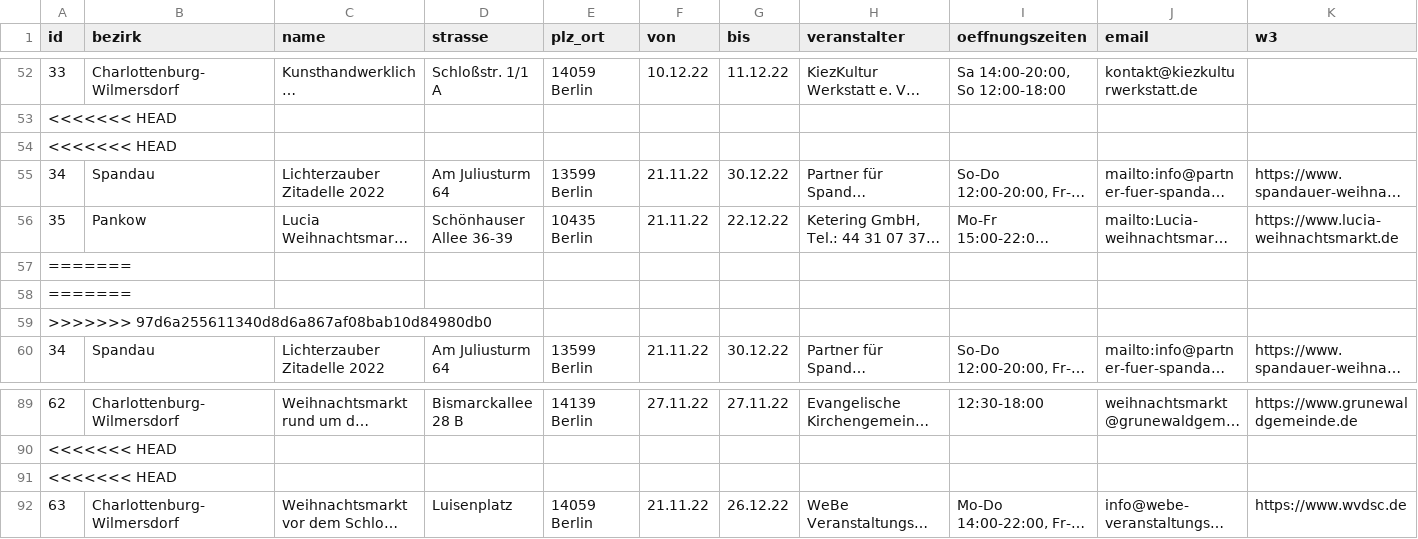
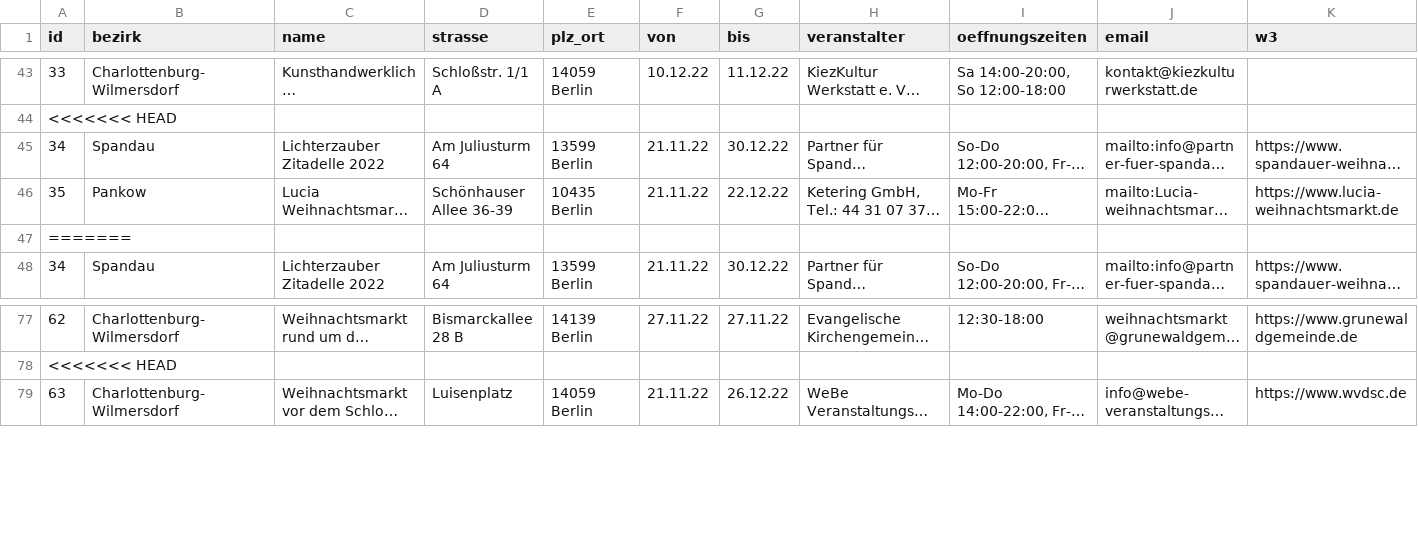
Before and after one commit to technologiestiftung/weihnachtsmarktkarte, a CSV file: public/markets.csv, drawn as a sheet; only a part is shown, gaps mark what is left out; long unchanged cells end in …; rows hold the shown columns only; the diff covers the shown part only; the diff names each change by its address in the sheet, - before the commit and + after, or states it on an @@ line.

```diff
--- a/public/markets.csv
+++ b/public/markets.csv
-row 54: <<<<<<< HEAD
-row 58: =======
-row 59: >>>>>>> 97d6a255611340d8d6a867af08bab10d84980db0
-row 91: <<<<<<< HEAD
```
Also changed, not shown: 14 removed rows elsewhere in this file.
